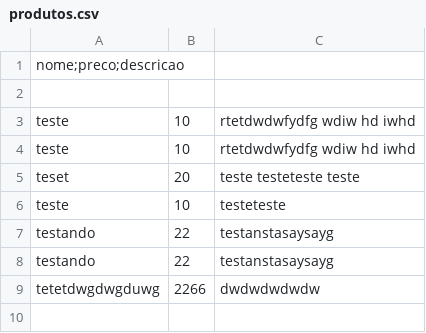
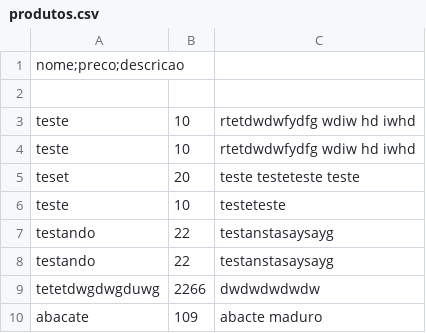
Before and after one commit to vtutya/trabalhoFinal, a CSV file: trabalhoFinalVinicius/produtos.csv, drawn as a sheet.

Commit message:
bug ao salvar produtos em csv corrigido

```diff
--- a/trabalhoFinalVinicius/produtos.csv
+++ b/trabalhoFinalVinicius/produtos.csv
@@ -9 +9,2 @@ testando,22,testanstasaysayg
 tetetdwgdwgduwg,2266,dwdwdwdwdw
+abacate,109,abacte maduro
```
Also changed, not shown: 12 other files.
